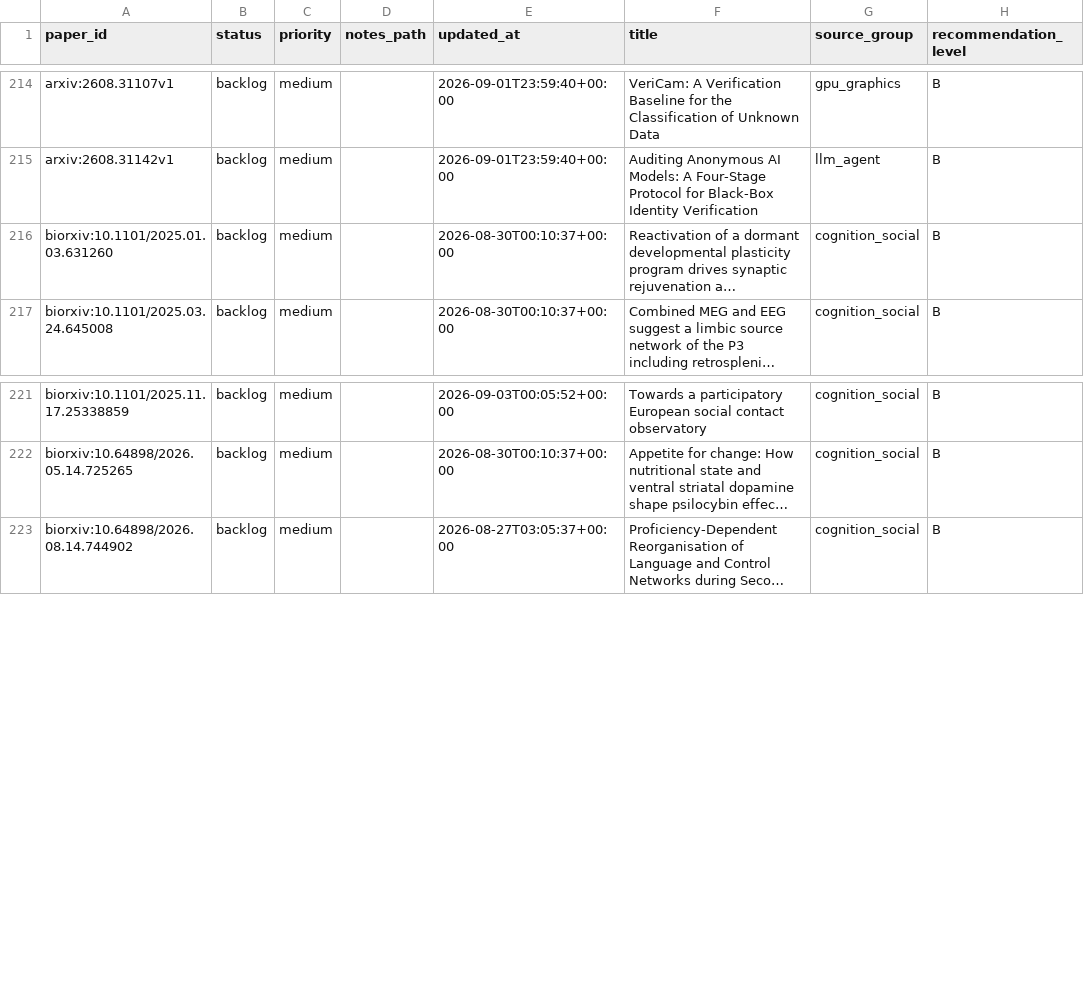
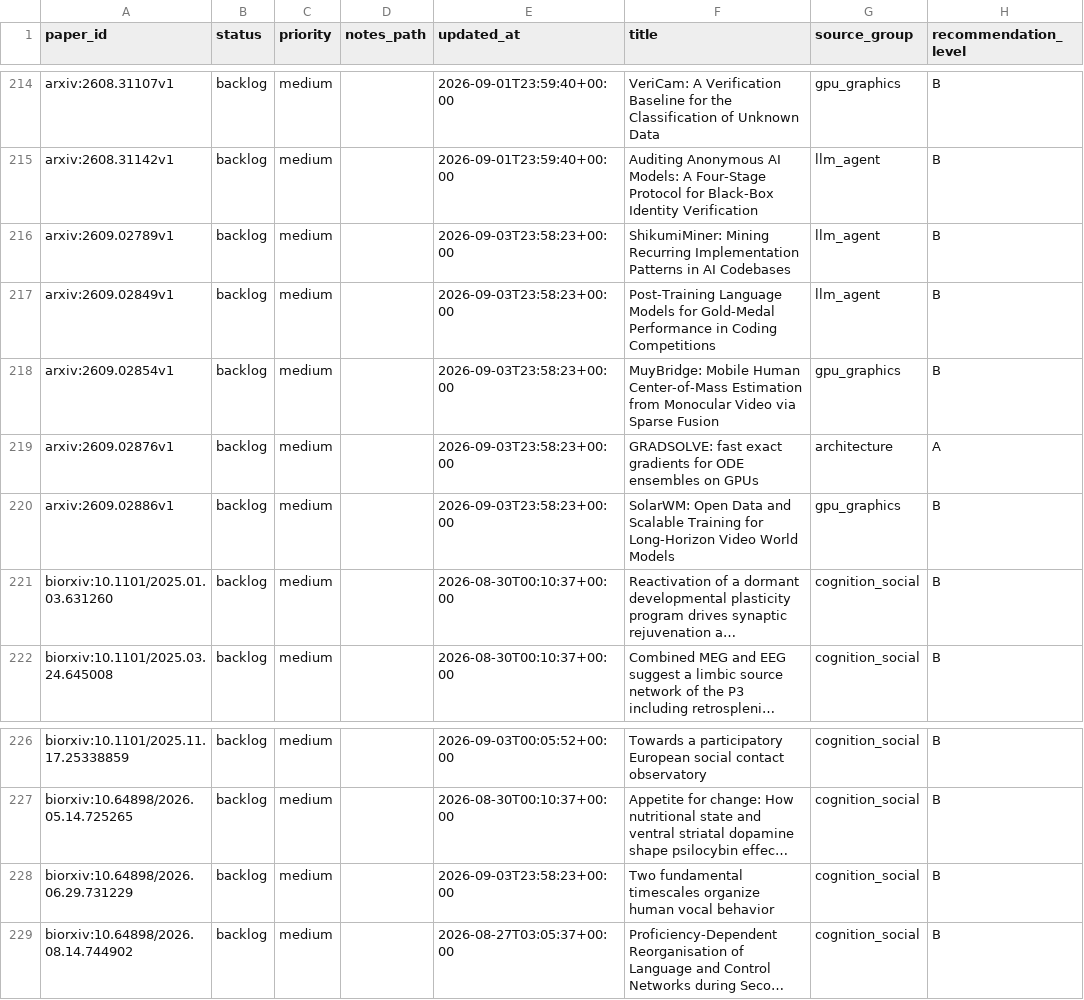
Before and after one commit to JayeCheng/paper-learning-system, a CSV file: data/exports/reading_status.csv, drawn as a sheet; only a part is shown, gaps mark what is left out; long unchanged cells end in …; the diff names each change by its address in the sheet, - before the commit and + after, or states it on an @@ line.

```diff
--- a/data/exports/reading_status.csv
+++ b/data/exports/reading_status.csv
+row 216: arxiv:2609.02789v1 | backlog | medium |  | 2026-09-03T23:58:23+00:00 | ShikumiMiner: Mining Recurring Implementation Patterns in AI Codebases | llm_agent | B
+row 217: arxiv:2609.02849v1 | backlog | medium |  | 2026-09-03T23:58:23+00:00 | Post-Training Language Models for Gold-Medal Performance in Coding Competitions | llm_agent | B
+row 218: arxiv:2609.02854v1 | backlog | medium |  | 2026-09-03T23:58:23+00:00 | MuyBridge: Mobile Human Center-of-Mass Estimation from Monocular Video via Sparse Fusion | gpu_graphics | B
+row 219: arxiv:2609.02876v1 | backlog | medium |  | 2026-09-03T23:58:23+00:00 | GRADSOLVE: fast exact gradients for ODE ensembles on GPUs | architecture | A
+row 220: arxiv:2609.02886v1 | backlog | medium |  | 2026-09-03T23:58:23+00:00 | SolarWM: Open Data and Scalable Training for Long-Horizon Video World Models | gpu_graphics | B
+row 228: biorxiv:10.64898/2026.06.29.731229 | backlog | medium |  | 2026-09-03T23:58:23+00:00 | Two fundamental timescales organize human vocal behavior | cognition_social | B
```
Also changed, not shown: data/exports/daily_papers.csv, data/exports/papers.csv, 12 other files.
